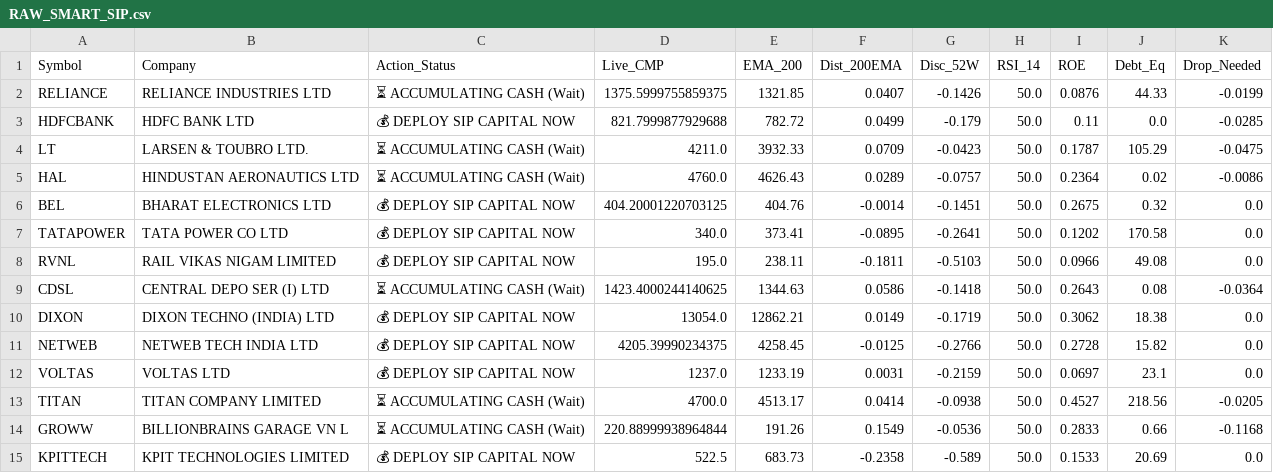
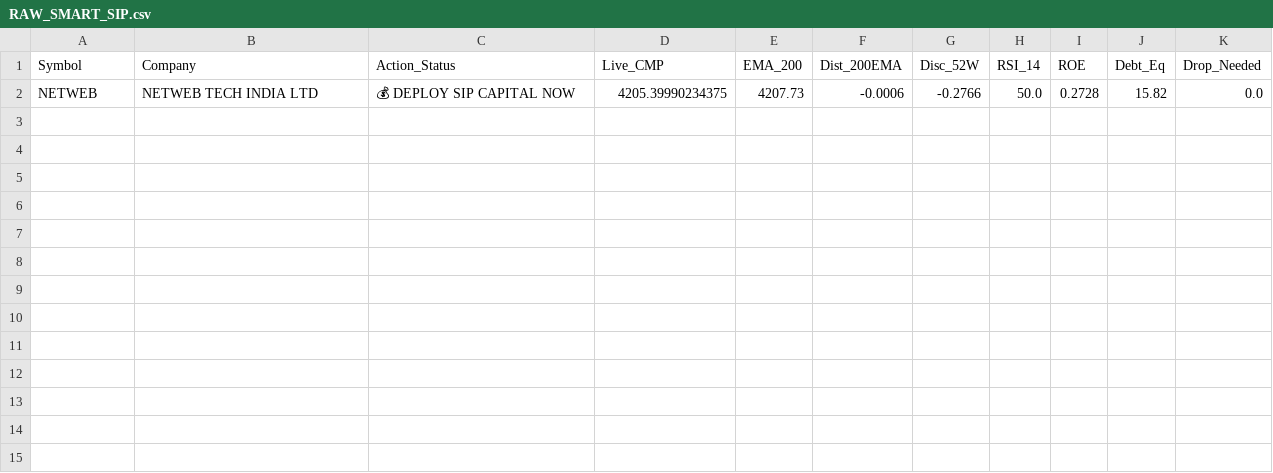
Before and after one commit to bornsupreme21-pk/nbt-quantum-engine, a CSV file: RAW_SMART_SIP.csv, drawn as a sheet.

```diff
--- a/RAW_SMART_SIP.csv
+++ b/RAW_SMART_SIP.csv
@@ -1,15 +1,2 @@
 Symbol,Company,Action_Status,Live_CMP,EMA_200,Dist_200EMA,Disc_52W,RSI_14,ROE,Debt_Eq,Drop_Needed
-RELIANCE,RELIANCE INDUSTRIES LTD,⏳ ACCUMULATING CASH (Wait),1375.5999755859375,1321.85,0.0407,-0.1426,50.0,0.0876,44.33,-0.0199
-HDFCBANK,HDFC BANK LTD,💰 DEPLOY SIP CAPITAL NOW,821.7999877929688,782.72,0.0499,-0.179,50.0,0.11,0.0,-0.0285
-LT,LARSEN & TOUBRO LTD.,⏳ ACCUMULATING CASH (Wait),4211.0,3932.33,0.0709,-0.0423,50.0,0.1787,105.29,-0.0475
-HAL,HINDUSTAN AERONAUTICS LTD,⏳ ACCUMULATING CASH (Wait),4760.0,4626.43,0.0289,-0.0757,50.0,0.2364,0.02,-0.0086
-BEL,BHARAT ELECTRONICS LTD,💰 DEPLOY SIP CAPITAL NOW,404.20001220703125,404.76,-0.0014,-0.1451,50.0,0.2675,0.32,0.0
-TATAPOWER,TATA POWER CO LTD,💰 DEPLOY SIP CAPITAL NOW,340.0,373.41,-0.0895,-0.2641,50.0,0.1202,170.58,0.0
-RVNL,RAIL VIKAS NIGAM LIMITED,💰 DEPLOY SIP CAPITAL NOW,195.0,238.11,-0.1811,-0.5103,50.0,0.0966,49.08,0.0
-CDSL,CENTRAL DEPO SER (I) LTD,⏳ ACCUMULATING CASH (Wait),1423.4000244140625,1344.63,0.0586,-0.1418,50.0,0.2643,0.08,-0.0364
-DIXON,DIXON TECHNO (INDIA) LTD,💰 DEPLOY SIP CAPITAL NOW,13054.0,12862.21,0.0149,-0.1719,50.0,0.3062,18.38,0.0
-NETWEB,NETWEB TECH INDIA LTD,💰 DEPLOY SIP CAPITAL NOW,4205.39990234375,4258.45,-0.0125,-0.2766,50.0,0.2728,15.82,0.0
-VOLTAS,VOLTAS LTD,💰 DEPLOY SIP CAPITAL NOW,1237.0,1233.19,0.0031,-0.2159,50.0,0.0697,23.1,0.0
-TITAN,TITAN COMPANY LIMITED,⏳ ACCUMULATING CASH (Wait),4700.0,4513.17,0.0414,-0.0938,50.0,0.4527,218.56,-0.0205
-GROWW,BILLIONBRAINS GARAGE VN L,⏳ ACCUMULATING CASH (Wait),220.88999938964844,191.26,0.1549,-0.0536,50.0,0.2833,0.66,-0.1168
-KPITTECH,KPIT TECHNOLOGIES LIMITED,💰 DEPLOY SIP CAPITAL NOW,522.5,683.73,-0.2358,-0.589,50.0,0.1533,20.69,0.0
+NETWEB,NETWEB TECH INDIA LTD,💰 DEPLOY SIP CAPITAL NOW,4205.39990234375,4207.73,-0.0006,-0.2766,50.0,0.2728,15.82,0.0
```
Also changed, not shown: RAW_ALPHA_HUNTER.csv, RAW_FEAR_DIP.csv, 11 other files.
